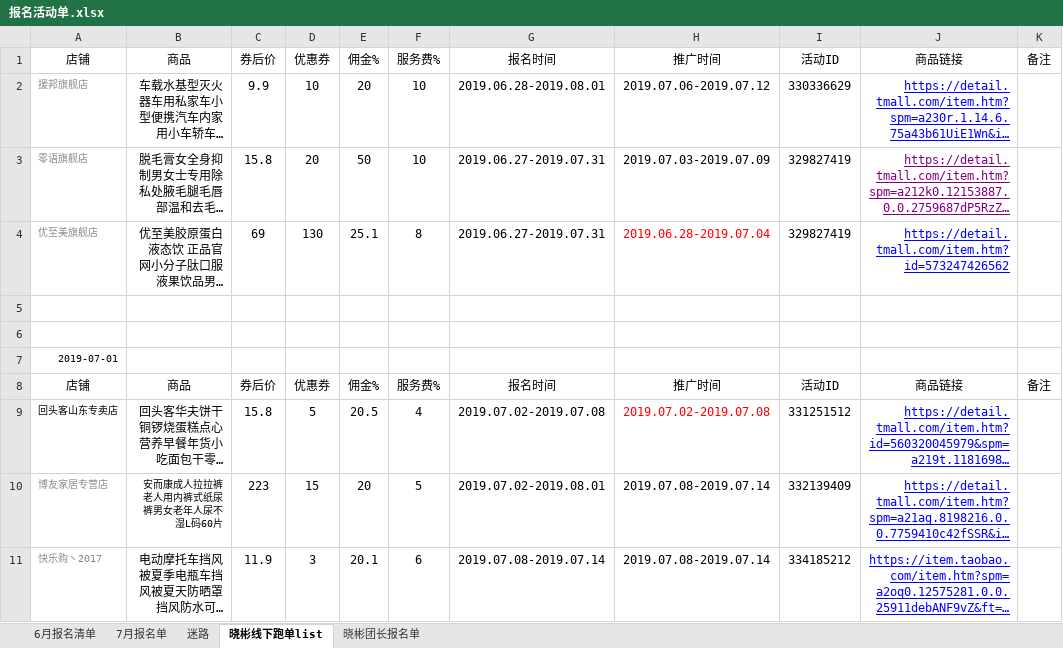
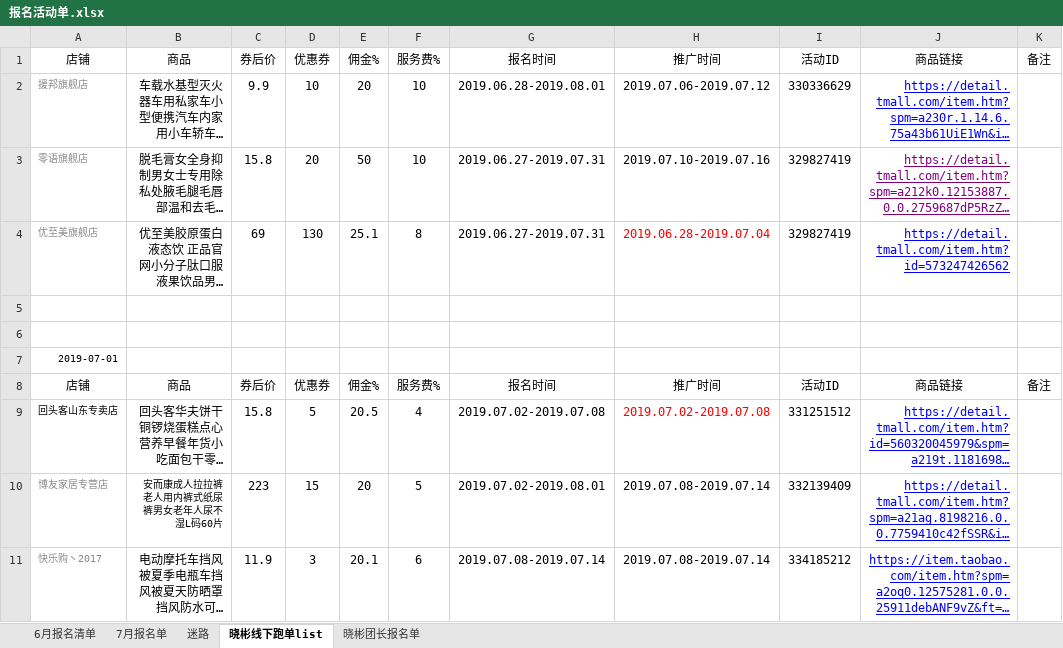
Before and after one commit to OriginalLucieN/T_KStation, an Excel workbook: 招商团长/报名活动单.xlsx, sheet 晓彬线下跑单list, drawn as a sheet; long unchanged cells end in …; values as stored, in another font and other column widths than the file's, no borders; charts and pictures not drawn; the diff names each change by its address in the sheet, - before the commit and + after, or states it on an @@ line.

```diff
--- a/招商团长/报名活动单.xlsx (sheet 晓彬线下跑单list)
+++ b/招商团长/报名活动单.xlsx (sheet 晓彬线下跑单list)
-H3 (推广时间): 2019.07.03-2019.07.09
+H3 (推广时间): 2019.07.10-2019.07.16
```
Also changed, not shown: sheet 晓彬团长报名单, charts or pictures, 1 other file.
